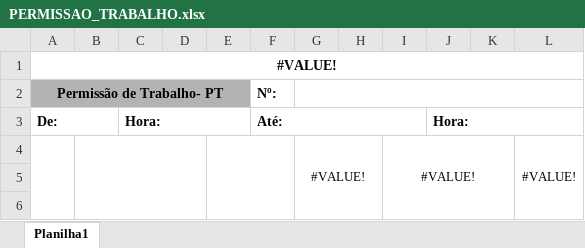
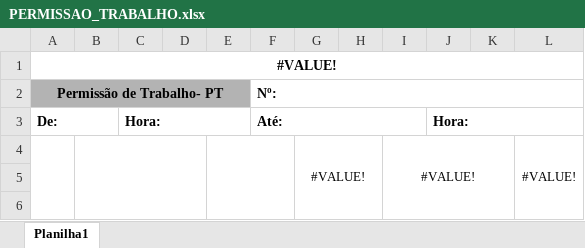
Before and after one commit to wognascimento/Producao, an Excel workbook: Producao/Modelos/PERMISSAO_TRABALHO.xlsx, sheet Planilha1, drawn as a sheet; only a part is shown; values as stored, in another font and other column widths than the file's, no borders; charts and pictures not drawn; the diff names each change by its address in the sheet, - before the commit and + after, or states it on an @@ line.

```diff
--- a/Producao/Modelos/PERMISSAO_TRABALHO.xlsx (sheet Planilha1)
+++ b/Producao/Modelos/PERMISSAO_TRABALHO.xlsx (sheet Planilha1)
+F2:L2 merged
-G2:L2 merged
```
Also changed, not shown: charts or pictures, 2 other files.
